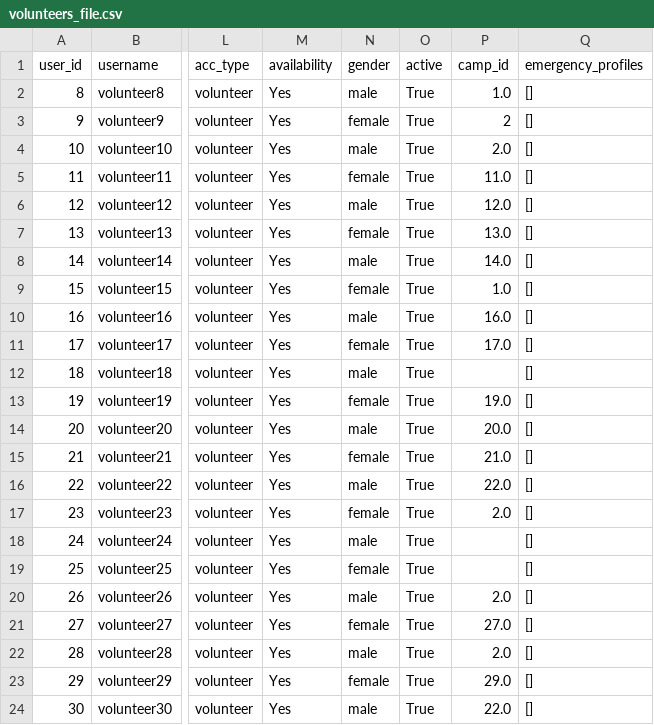
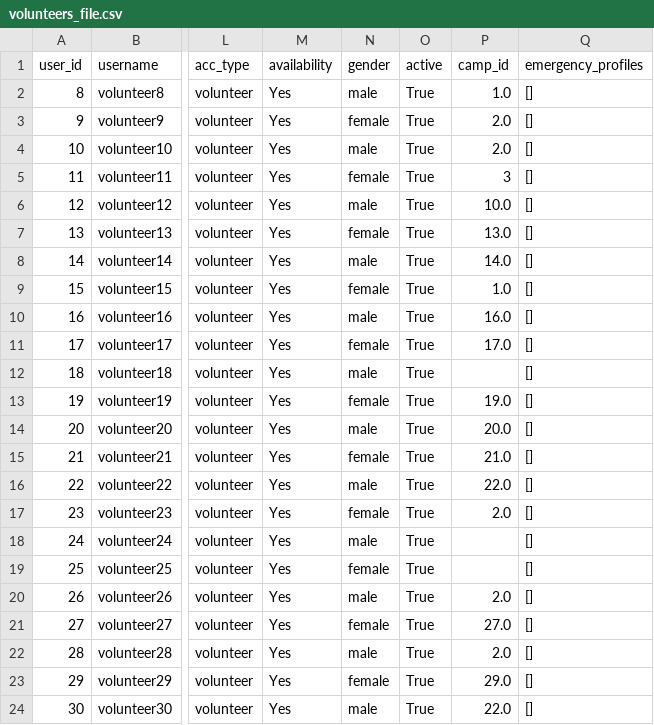
Before and after one commit to Alimauroraa/intro_programming_cw, a CSV file: project into prog/volunteers_file.csv, drawn as a sheet; only a part is shown, gaps mark what is left out; the diff names each change by its address in the sheet, - before the commit and + after, or states it on an @@ line.

```diff
--- a/project into prog/volunteers_file.csv
+++ b/project into prog/volunteers_file.csv
-P3 (camp_id): 2
+P3 (camp_id): 2.0
-P5 (camp_id): 11.0
+P5 (camp_id): 3
-P6 (camp_id): 12.0
+P6 (camp_id): 10.0
```
Also changed, not shown: project into prog/camps.csv, project into prog/plan.csv, 5 other files.
